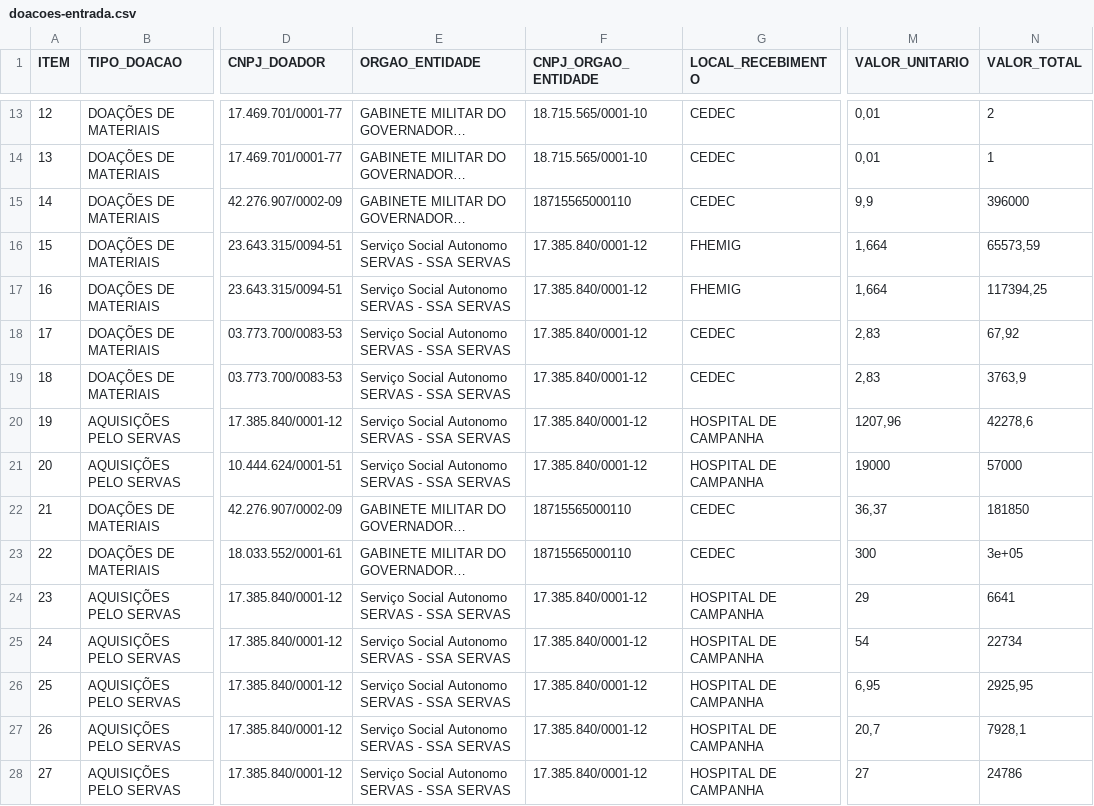
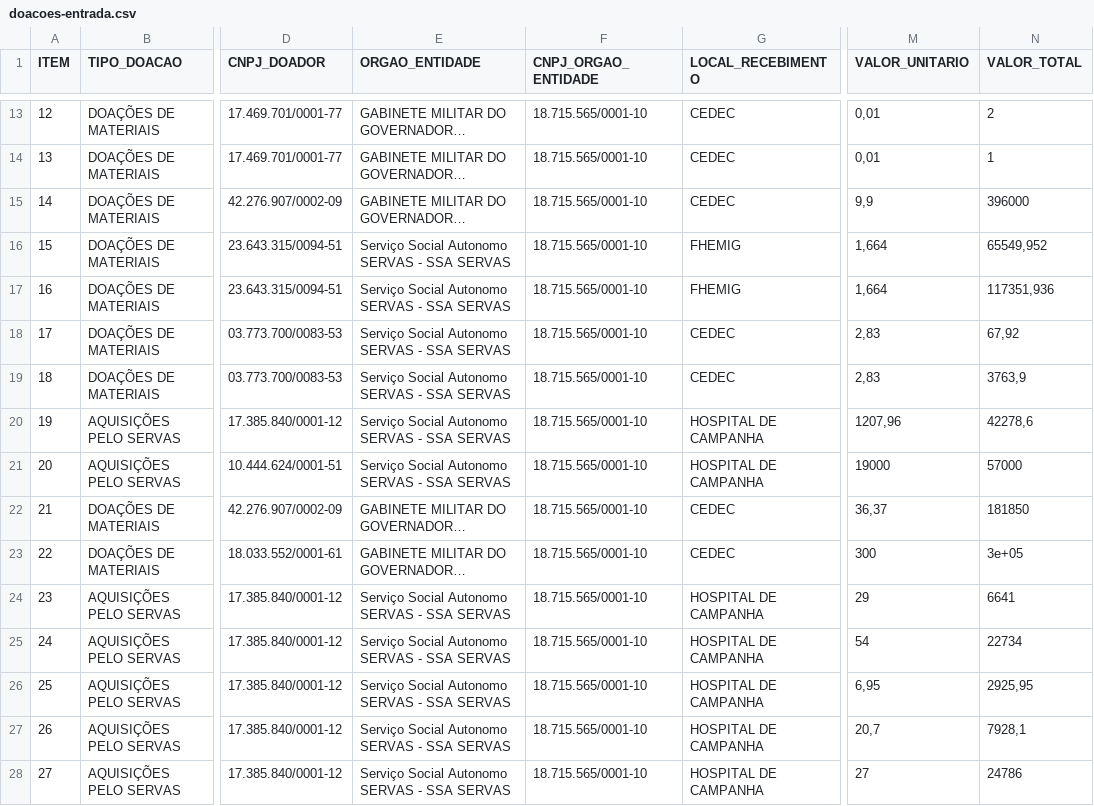
Before and after one commit to transparencia-mg/doacoes-covid-19, a CSV file: data/doacoes-entrada.csv, drawn as a sheet; only a part is shown, gaps mark what is left out; long unchanged cells end in …; the diff covers the shown part only; the diff names each change by its address in the sheet, - before the commit and + after, or states it on an @@ line.

```diff
--- a/data/doacoes-entrada.csv
+++ b/data/doacoes-entrada.csv
-F15 (CNPJ_ORGAO_ENTIDADE): 18715565000110
+F15 (CNPJ_ORGAO_ENTIDADE): 18.715.565/0001-10
-F16:F21 (CNPJ_ORGAO_ENTIDADE): 17.385.840/0001-12
+F16:F21 (CNPJ_ORGAO_ENTIDADE): 18.715.565/0001-10
-N16 (VALOR_TOTAL): 65573,59
+N16 (VALOR_TOTAL): 65549,952
-N17 (VALOR_TOTAL): 117394,25
+N17 (VALOR_TOTAL): 117351,936
-F22:F23 (CNPJ_ORGAO_ENTIDADE): 18715565000110
+F22:F23 (CNPJ_ORGAO_ENTIDADE): 18.715.565/0001-10
-F24:F28 (CNPJ_ORGAO_ENTIDADE): 17.385.840/0001-12
+F24:F28 (CNPJ_ORGAO_ENTIDADE): 18.715.565/0001-10
```
Also changed, not shown: 142 edited cells elsewhere in this file, 2 other files.
